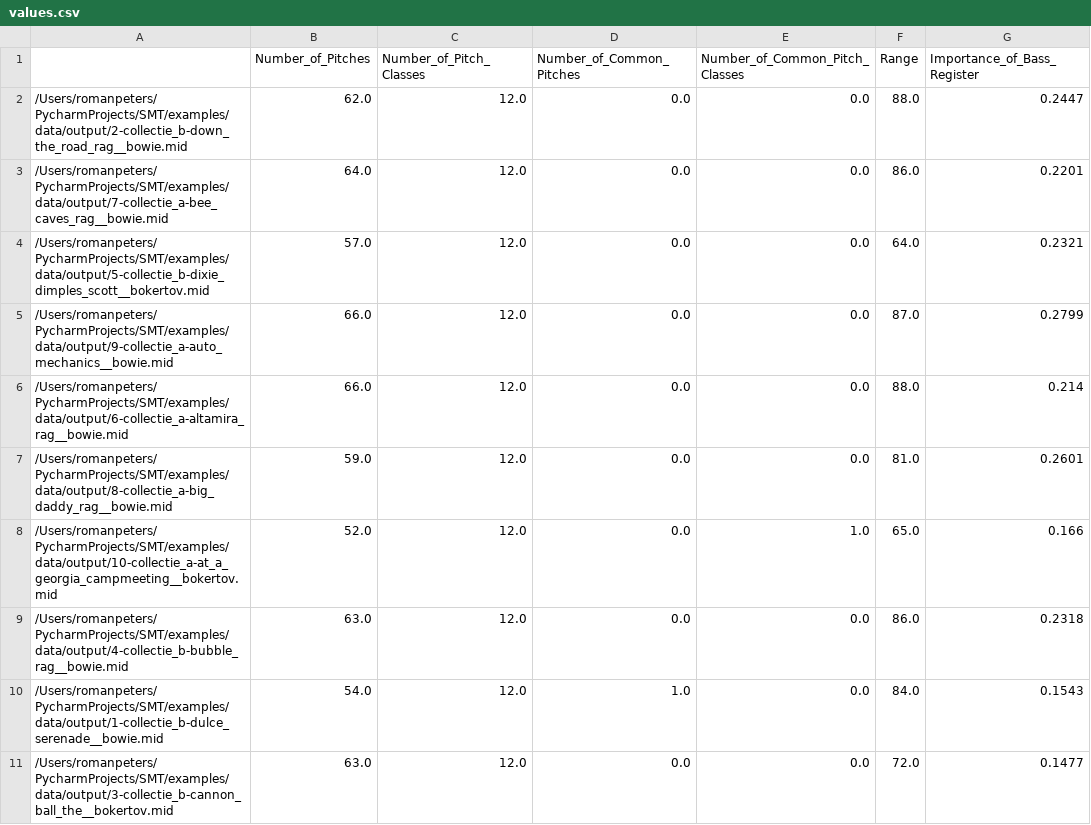
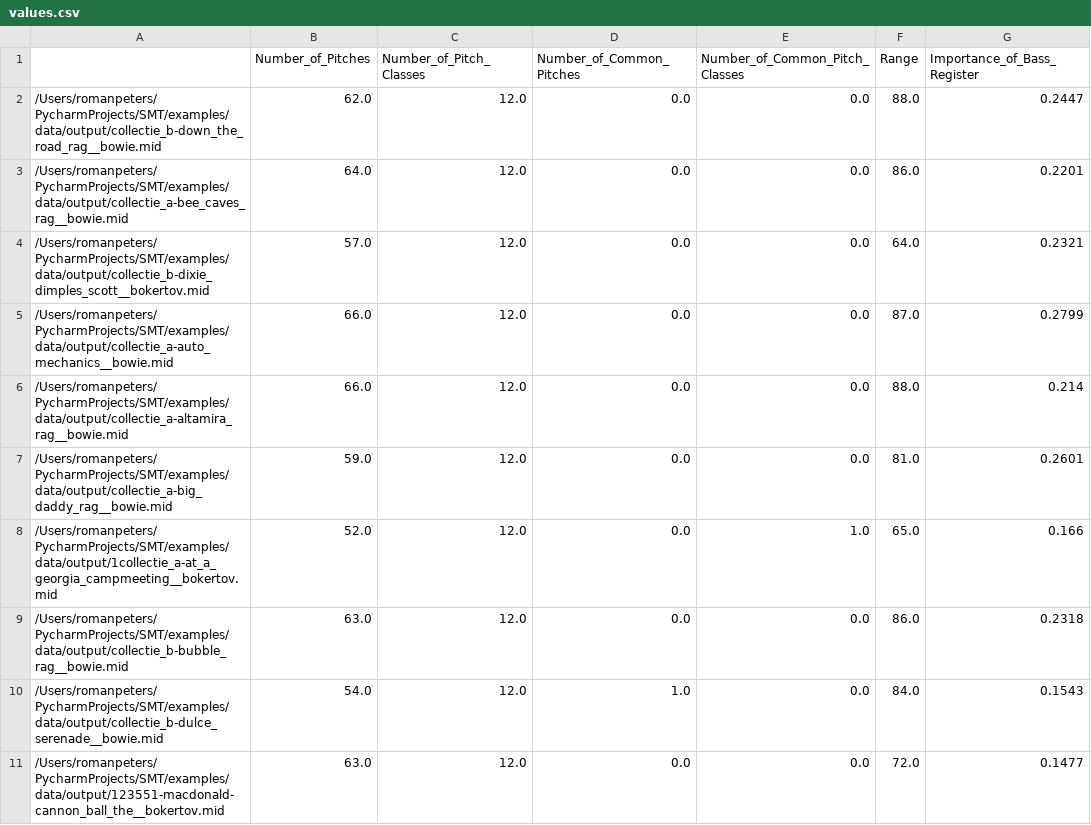
Before and after one commit to romanpeters/jsymbolic-python, a CSV file: examples/data/output/values.csv, drawn as a sheet; only a part is shown; the diff names each change by its address in the sheet, - before the commit and + after, or states it on an @@ line.

```diff
--- a/examples/data/output/values.csv
+++ b/examples/data/output/values.csv
-A2: /Users/romanpeters/PycharmProjects/SMT/examples/data/output/2-collectie_b-down_the_road_rag__bowie.mid
+A2: /Users/romanpeters/PycharmProjects/SMT/examples/data/output/collectie_b-down_the_road_rag__bowie.mid
-A3: /Users/romanpeters/PycharmProjects/SMT/examples/data/output/7-collectie_a-bee_caves_rag__bowie.mid
+A3: /Users/romanpeters/PycharmProjects/SMT/examples/data/output/collectie_a-bee_caves_rag__bowie.mid
-A4: /Users/romanpeters/PycharmProjects/SMT/examples/data/output/5-collectie_b-dixie_dimples_scott__bokertov.mid
+A4: /Users/romanpeters/PycharmProjects/SMT/examples/data/output/collectie_b-dixie_dimples_scott__bokertov.mid
-A5: /Users/romanpeters/PycharmProjects/SMT/examples/data/output/9-collectie_a-auto_mechanics__bowie.mid
+A5: /Users/romanpeters/PycharmProjects/SMT/examples/data/output/collectie_a-auto_mechanics__bowie.mid
-A6: /Users/romanpeters/PycharmProjects/SMT/examples/data/output/6-collectie_a-altamira_rag__bowie.mid
+A6: /Users/romanpeters/PycharmProjects/SMT/examples/data/output/collectie_a-altamira_rag__bowie.mid
-A7: /Users/romanpeters/PycharmProjects/SMT/examples/data/output/8-collectie_a-big_daddy_rag__bowie.mid
+A7: /Users/romanpeters/PycharmProjects/SMT/examples/data/output/collectie_a-big_daddy_rag__bowie.mid
-A8: /Users/romanpeters/PycharmProjects/SMT/examples/data/output/10-collectie_a-at_a_georgia_campmeeting__bokertov.mid
+A8: /Users/romanpeters/PycharmProjects/SMT/examples/data/output/1collectie_a-at_a_georgia_campmeeting__bokertov.mid
-A9: /Users/romanpeters/PycharmProjects/SMT/examples/data/output/4-collectie_b-bubble_rag__bowie.mid
+A9: /Users/romanpeters/PycharmProjects/SMT/examples/data/output/collectie_b-bubble_rag__bowie.mid
-A10: /Users/romanpeters/PycharmProjects/SMT/examples/data/output/1-collectie_b-dulce_serenade__bowie.mid
+A10: /Users/romanpeters/PycharmProjects/SMT/examples/data/output/collectie_b-dulce_serenade__bowie.mid
-A11: /Users/romanpeters/PycharmProjects/SMT/examples/data/output/3-collectie_b-cannon_ball_the__bokertov.mid
+A11: /Users/romanpeters/PycharmProjects/SMT/examples/data/output/123551-macdonald-cannon_ball_the__bokertov.mid
```
Also changed, not shown: dataframe.csv, 17 other files.
